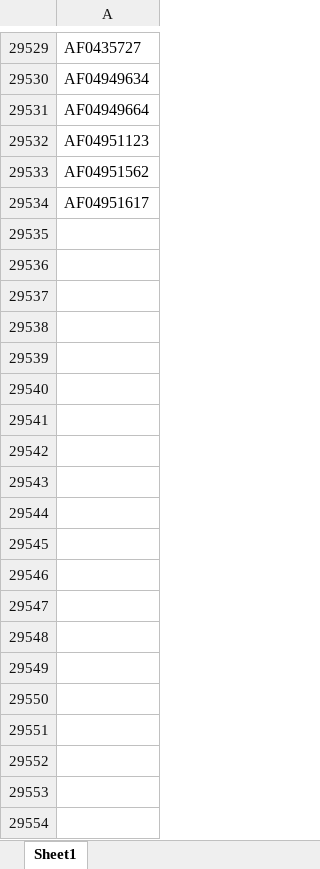
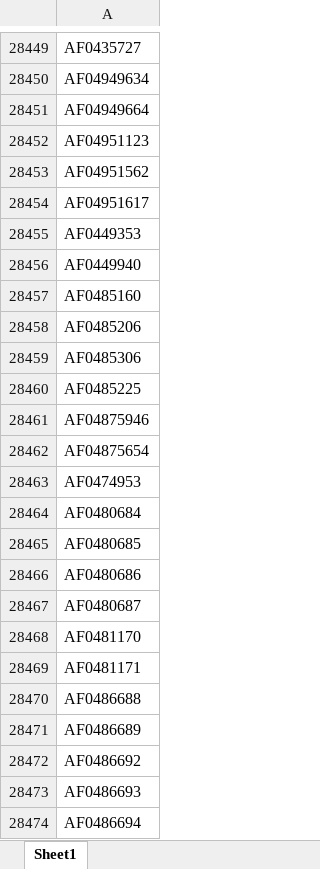
Before and after one commit to nibedanbhattacharjee97/slbook, an Excel workbook: ids.xlsx, sheet Sheet1, drawn as a sheet; only a part is shown, gaps mark what is left out; values as stored, in another font and other column widths than the file's, no borders; the diff covers the shown part only; the diff names each change by its address in the sheet, - before the commit and + after, or states it on an @@ line.

Commit message:
new

```diff
--- a/ids.xlsx (sheet Sheet1)
+++ b/ids.xlsx (sheet Sheet1)
+row 28455: AF0449353
+row 28456: AF0449940
+row 28457: AF0485160
+row 28458: AF0485206
+row 28459: AF0485306
+row 28460: AF0485225
+row 28461: AF04875946
+row 28462: AF04875654
+row 28463: AF0474953
+row 28464: AF0480684
+row 28465: AF0480685
+row 28466: AF0480686
+row 28467: AF0480687
+row 28468: AF0481170
+row 28469: AF0481171
+row 28470: AF0486688
+row 28471: AF0486689
+row 28472: AF0486692
+row 28473: AF0486693
+row 28474: AF0486694
```
Also changed, not shown: 778 added rows and 1144 removed rows elsewhere in this sheet.
